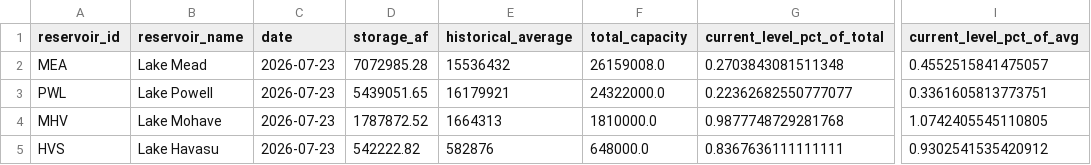
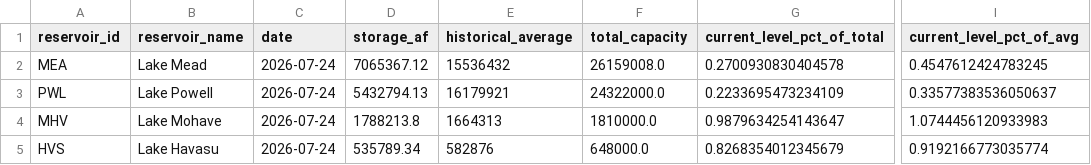
Before and after one commit to datadesk/california-drought-scrapers, a CSV file: reservoirs/data/processed/bor/colorado-latest.csv, drawn as a sheet; only a part is shown, gaps mark what is left out; the diff names each change by its address in the sheet, - before the commit and + after, or states it on an @@ line.

```diff
--- a/reservoirs/data/processed/bor/colorado-latest.csv
+++ b/reservoirs/data/processed/bor/colorado-latest.csv
-C2:C5 (date): 2026-07-23
+C2:C5 (date): 2026-07-24
-D2 (storage_af): 7072985.28
+D2 (storage_af): 7065367.12
-G2 (current_level_pct_of_total): 0.2703843081511348
+G2 (current_level_pct_of_total): 0.2700930830404578
-I2 (current_level_pct_of_avg): 0.4552515841475057
+I2 (current_level_pct_of_avg): 0.4547612424783245
-D3 (storage_af): 5439051.65
+D3 (storage_af): 5432794.13
-G3 (current_level_pct_of_total): 0.22362682550777077
+G3 (current_level_pct_of_total): 0.2233695473234109
-I3 (current_level_pct_of_avg): 0.3361605813773751
+I3 (current_level_pct_of_avg): 0.33577383536050637
-D4 (storage_af): 1787872.52
+D4 (storage_af): 1788213.8
-G4 (current_level_pct_of_total): 0.9877748729281768
+G4 (current_level_pct_of_total): 0.9879634254143647
-I4 (current_level_pct_of_avg): 1.0742405545110805
+I4 (current_level_pct_of_avg): 1.0744456120933983
-D5 (storage_af): 542222.82
+D5 (storage_af): 535789.34
-G5 (current_level_pct_of_total): 0.8367636111111111
+G5 (current_level_pct_of_total): 0.8268354012345679
-I5 (current_level_pct_of_avg): 0.9302541535420912
+I5 (current_level_pct_of_avg): 0.9192166773035774
```
Also changed, not shown: reservoirs/data/processed/dwr/major-reservoirs-latest.csv, reservoirs/data/processed/dwr/major-reservoirs-timeseries.csv, 6 other files.
